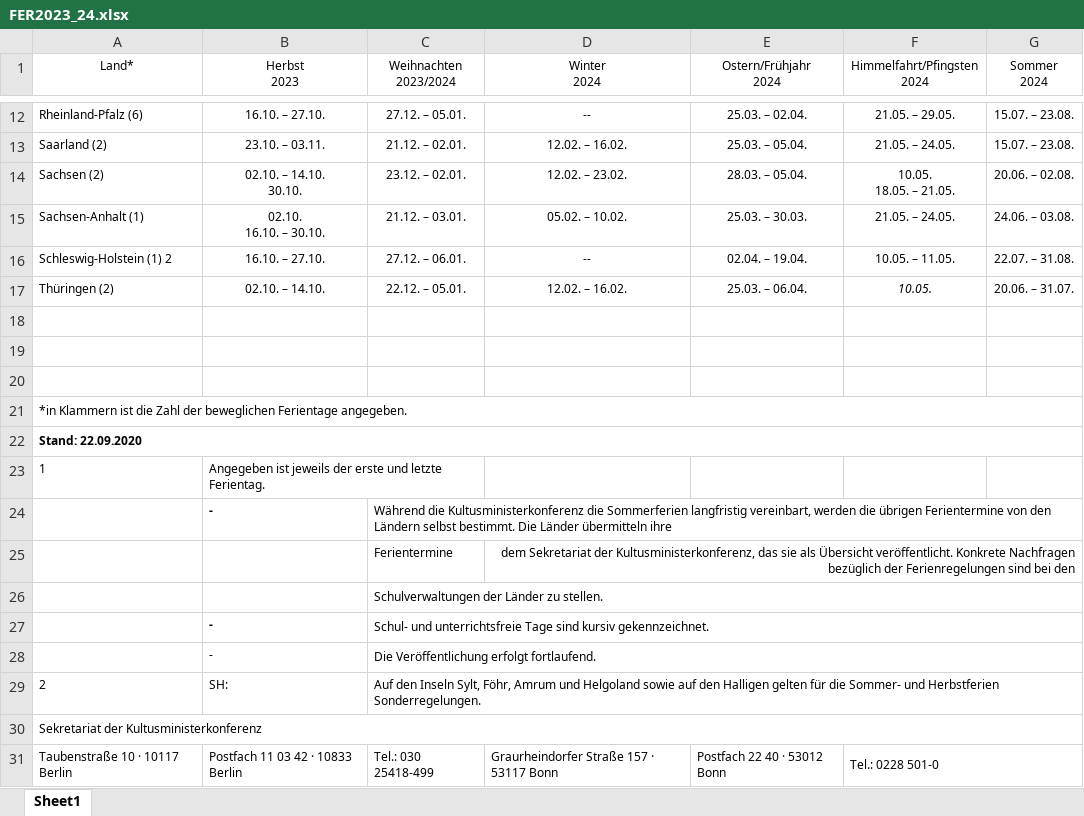
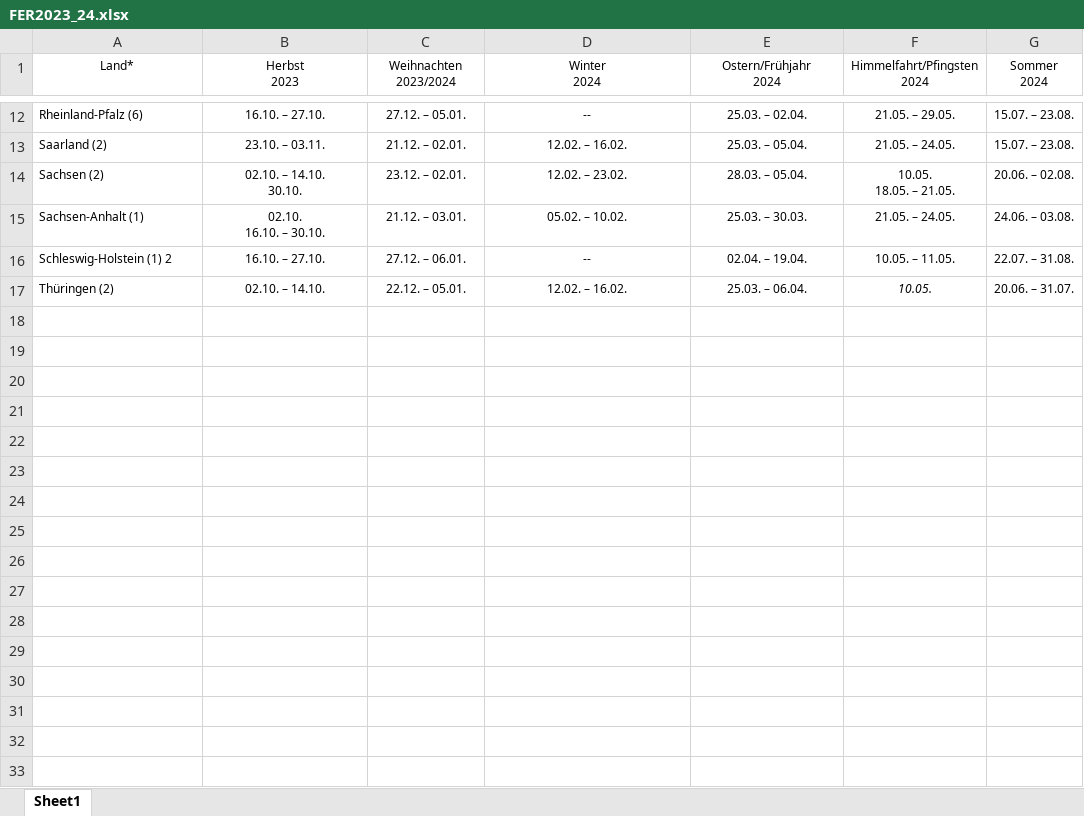
Before and after one commit to Fxvdi/dabi2-project, an Excel workbook: Daten/Schulferien/FER2023_24.xlsx, sheet Sheet1, drawn as a sheet; only a part is shown, gaps mark what is left out; values as stored, in another font and other column widths than the file's, no borders; the diff names each change by its address in the sheet, - before the commit and + after, or states it on an @@ line.

Commit message:
Schulferien - paar Zeilen gelöscht

```diff
--- a/Daten/Schulferien/FER2023_24.xlsx (sheet Sheet1)
+++ b/Daten/Schulferien/FER2023_24.xlsx (sheet Sheet1)
-row 18: (empty)
-row 19: (empty)
-row 20: (empty)
-row 21: *in Klammern ist die Zahl der beweglichen Ferientage angegeben.
-row 22: Stand: 22.09.2020
-row 23: 1 | Angegeben ist jeweils der erste und letzte Ferientag.
-row 24:  | - | Während die Kultusministerkonferenz die Sommerferien langfristig vereinbart, werden die übrigen Ferientermine von den Ländern selbst bestimmt. Die Länder übermitteln ihre
-row 25:  |  | Ferientermine | dem Sekretariat der Kultusministerkonferenz, das sie als Übersicht veröffentlicht. Konkrete Nachfragen bezüglich der Ferienregelungen sind bei den
-row 26:  |  | Schulverwaltungen der Länder zu stellen.
-row 27:  | - | Schul- und unterrichtsfreie Tage sind kursiv gekennzeichnet.
-row 28:  | - | Die Veröffentlichung erfolgt fortlaufend.
-row 29: 2 | SH: | Auf den Inseln Sylt, Föhr, Amrum und Helgoland sowie auf den Halligen gelten für die Sommer- und Herbstferien Sonderregelungen.
-row 30: Sekretariat der Kultusministerkonferenz
-row 31: Taubenstraße 10 · 10117 Berlin | Postfach 11 03 42 · 10833 Berlin | Tel.: 030 25418-499 | Graurheindorfer Straße 157 · 53117 Bonn | Postfach 22 40 · 53012 Bonn | Tel.: 0228 501-0
```
Also changed, not shown: Daten/Schulferien/FER2010_11.xlsx, Daten/Schulferien/FER2022_23.xlsx, 23 other files.
